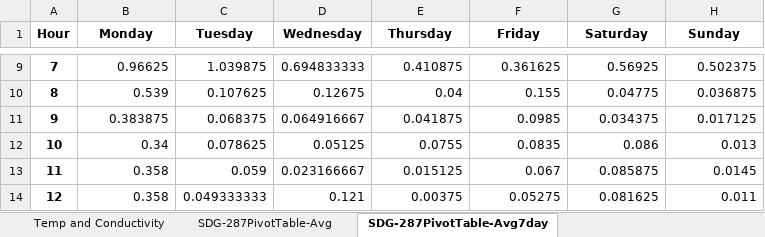
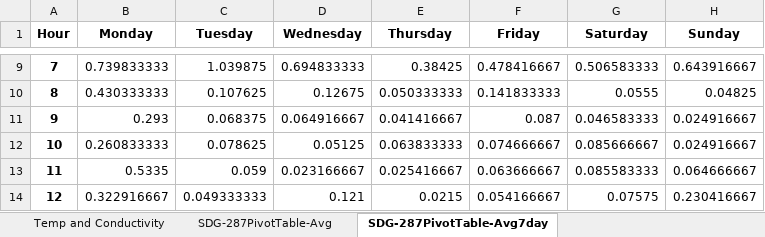
Before and after one commit to 5025-Main/2020_County_LowFlow, an Excel workbook: Flow_Output_Excel_files/SDG-287-working draft.xlsx, sheet SDG-287PivotTable-Avg7day, drawn as a sheet; only a part is shown, gaps mark what is left out; values as stored, in another font and other column widths than the file's, no borders; conditional formats not drawn; the diff covers the shown part only; the diff names each change by its address in the sheet, - before the commit and + after, or states it on an @@ line.

```diff
--- a/Flow_Output_Excel_files/SDG-287-working draft.xlsx (sheet SDG-287PivotTable-Avg7day)
+++ b/Flow_Output_Excel_files/SDG-287-working draft.xlsx (sheet SDG-287PivotTable-Avg7day)
-B9 (Monday): 0.96625
+B9 (Monday): 0.739833333
-E9 (Thursday): 0.410875
+E9 (Thursday): 0.38425
-F9 (Friday): 0.361625
+F9 (Friday): 0.478416667
-G9 (Saturday): 0.56925
+G9 (Saturday): 0.506583333
-H9 (Sunday): 0.502375
+H9 (Sunday): 0.643916667
-B10 (Monday): 0.539
+B10 (Monday): 0.430333333
-E10 (Thursday): 0.04
+E10 (Thursday): 0.050333333
-F10 (Friday): 0.155
+F10 (Friday): 0.141833333
-G10 (Saturday): 0.04775
+G10 (Saturday): 0.0555
-H10 (Sunday): 0.036875
+H10 (Sunday): 0.04825
-B11 (Monday): 0.383875
+B11 (Monday): 0.293
-E11 (Thursday): 0.041875
+E11 (Thursday): 0.041416667
-F11 (Friday): 0.0985
+F11 (Friday): 0.087
-G11 (Saturday): 0.034375
+G11 (Saturday): 0.046583333
-H11 (Sunday): 0.017125
+H11 (Sunday): 0.024916667
-B12 (Monday): 0.34
+B12 (Monday): 0.260833333
-E12 (Thursday): 0.0755
+E12 (Thursday): 0.063833333
-F12 (Friday): 0.0835
+F12 (Friday): 0.074666667
-G12 (Saturday): 0.086
+G12 (Saturday): 0.085666667
-H12 (Sunday): 0.013
+H12 (Sunday): 0.024916667
-B13 (Monday): 0.358
+B13 (Monday): 0.5335
-E13 (Thursday): 0.015125
+E13 (Thursday): 0.025416667
-F13 (Friday): 0.067
+F13 (Friday): 0.063666667
-G13 (Saturday): 0.085875
+G13 (Saturday): 0.085583333
-H13 (Sunday): 0.0145
+H13 (Sunday): 0.064666667
-B14 (Monday): 0.358
+B14 (Monday): 0.322916667
-E14 (Thursday): 0.00375
+E14 (Thursday): 0.0215
-F14 (Friday): 0.05275
+F14 (Friday): 0.054166667
-G14 (Saturday): 0.081625
+G14 (Saturday): 0.07575
-H14 (Sunday): 0.011
+H14 (Sunday): 0.230416667
```
Also changed, not shown: 86 edited cells elsewhere in this sheet, sheet SDG-287-all flow, sheet SDG-287-stormflow clipped, sheet SDG-287PivotTable-Avg, charts or pictures, 4 other files.
